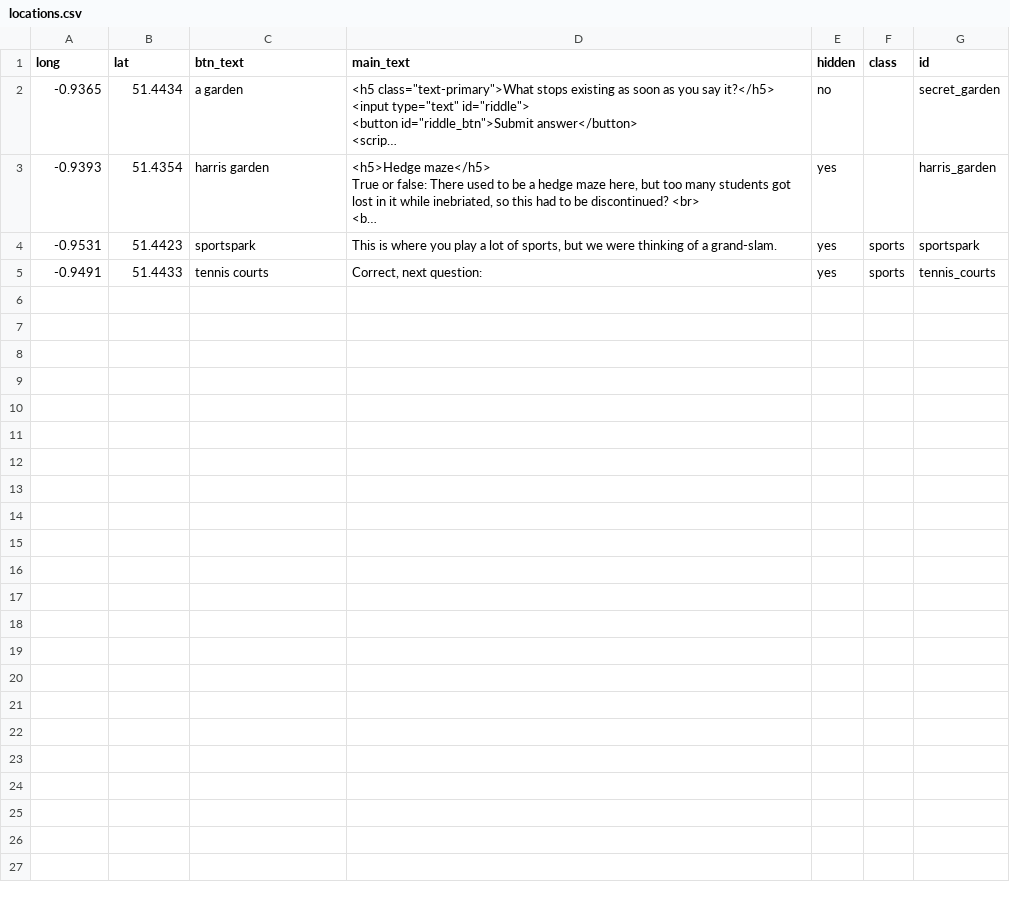
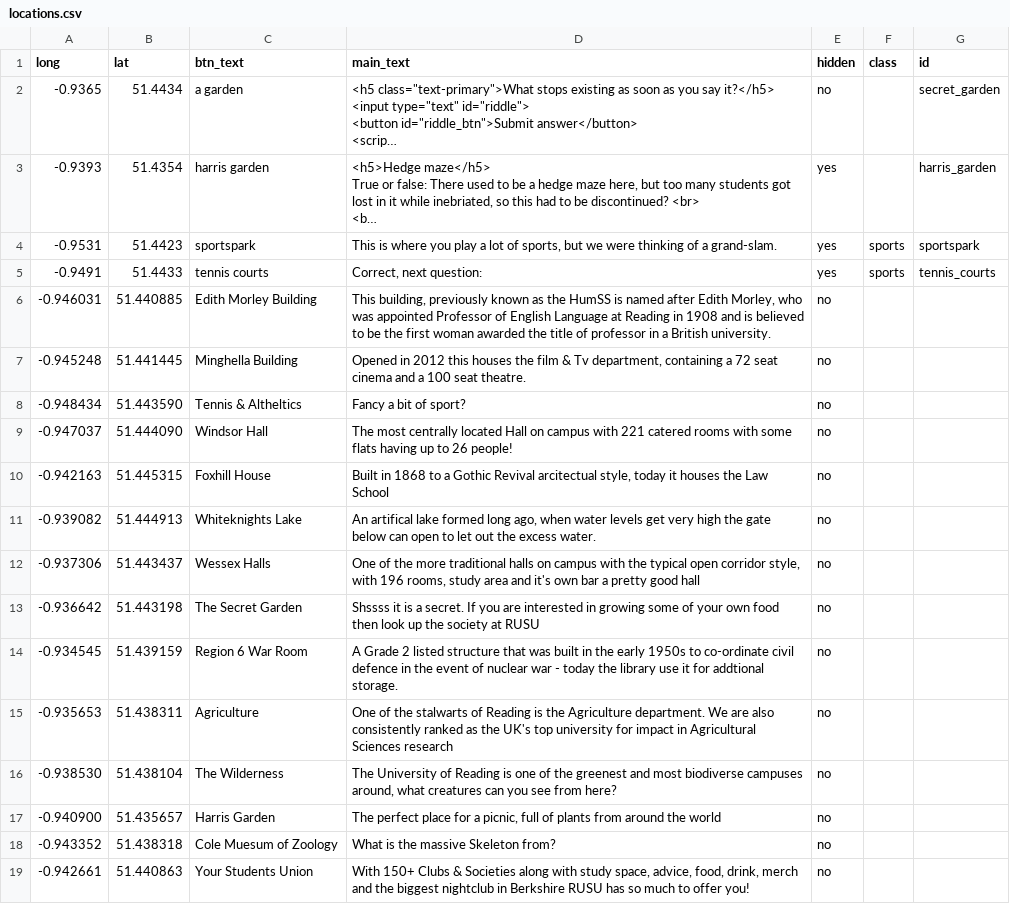
Before and after one commit to above-and-beyond-uor/geo-game, a CSV file: User/Projects/uor/locations.csv, drawn as a sheet; long unchanged cells end in …; the diff names each change by its address in the sheet, - before the commit and + after, or states it on an @@ line.

Commit message:
fixing some odd bugs and putting all the locations on the map

```diff
--- a/User/Projects/uor/locations.csv
+++ b/User/Projects/uor/locations.csv
+row 6: -0.946031 | 51.440885 | Edith Morley Building | This building, previously known as the HumSS is named after Edith Morley, who was appointed Professor of English Language at Reading in 1908 and is believed to be the first woman awarded the title of professor in a British university. | no
+row 7: -0.945248 | 51.441445 | Minghella Building | Opened in 2012 this houses the film & Tv department, containing a 72 seat cinema and a 100 seat theatre. | no
+row 8: -0.948434 | 51.443590 | Tennis & Altheltics | Fancy a bit of sport? | no
+row 9: -0.947037 | 51.444090 | Windsor Hall | The most centrally located Hall on campus with 221 catered rooms with some flats having up to 26 people! | no
+row 10: -0.942163 | 51.445315 | Foxhill House | Built in 1868 to a Gothic Revival arcitectual style, today it houses the Law School | no
+row 11: -0.939082 | 51.444913 | Whiteknights Lake | An artifical lake formed long ago, when water levels get very high the gate below can open to let out the excess water. | no
+row 12: -0.937306 | 51.443437 | Wessex Halls | One of the more traditional halls on campus with the typical open corridor style, with 196 rooms, study area and it's own bar a pretty good hall | no
+row 13: -0.936642 | 51.443198 | The Secret Garden | Shssss it is a secret. If you are interested in growing some of your own food then look up the society at RUSU | no
+row 14: -0.934545 | 51.439159 | Region 6 War Room | A Grade 2 listed structure that was built in the early 1950s to co-ordinate civil defence in the event of nuclear war - today the library use it for addtional storage. | no
+row 15: -0.935653 | 51.438311 | Agriculture | One of the stalwarts of Reading is the Agriculture department. We are also consistently ranked as the UK's top university for impact in Agricultural Sciences research | no
+row 16: -0.938530 | 51.438104 | The Wilderness | The University of Reading is one of the greenest and most biodiverse campuses around, what creatures can you see from here? | no
+row 17: -0.940900 | 51.435657 | Harris Garden | The perfect place for a picnic, full of plants from around the world | no
+row 18: -0.943352 | 51.438318 | Cole Muesum of Zoology | What is the massive Skeleton from? | no
+row 19: -0.942661 | 51.440863 | Your Students Union | With 150+ Clubs & Societies along with study space, advice, food, drink, merch and the biggest nightclub in Berkshire RUSU has so much to offer you! | no
```
Also changed, not shown: Default/DefaultSurveys/autism_quotient.csv, 7 other files.
